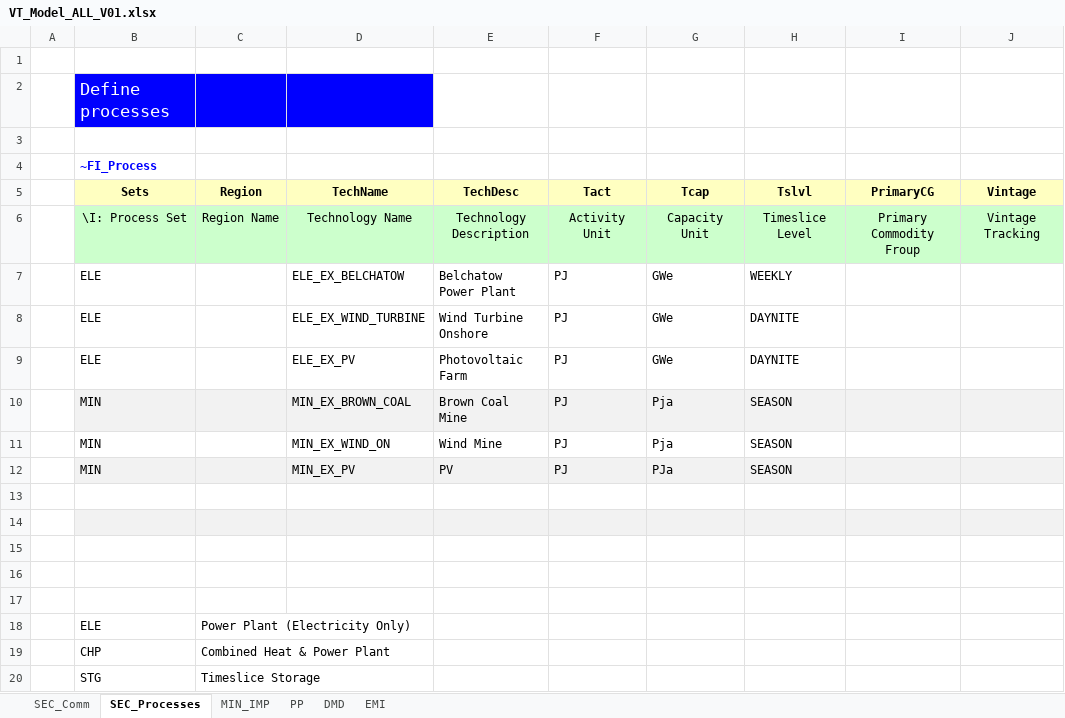
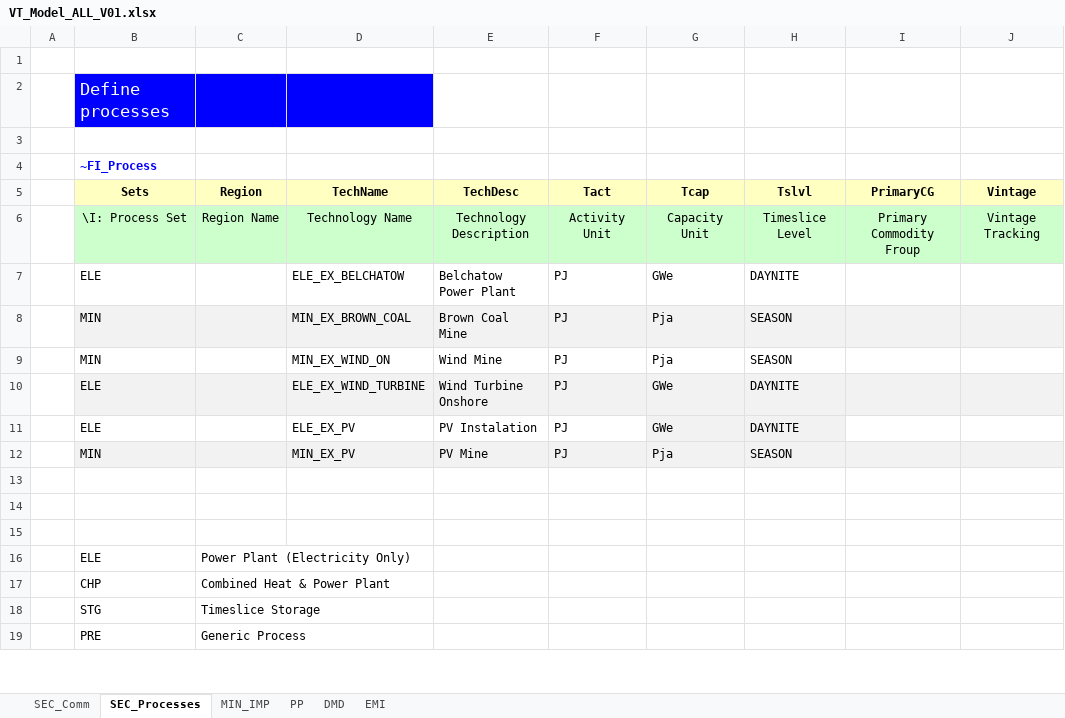
Before and after one commit to Alicja-Ossera/Rep_1, an Excel workbook: VT_Model_ALL_V01.xlsx, sheet SEC_Processes, drawn as a sheet; only a part is shown; the shorter side is filled out with more unchanged rows; values as stored, in another font and other column widths than the file's, no borders; removed rows and columns are numbered as before the commit, all else as after; the diff names each change by its address in the sheet, - before the commit and + after, or states it on an @@ line.

```diff
--- a/VT_Model_ALL_V01.xlsx (sheet SEC_Processes)
+++ b/VT_Model_ALL_V01.xlsx (sheet SEC_Processes)
-H7 (Tslvl): WEEKLY
+H7 (Tslvl): DAYNITE
-row 9:  | ELE |  | ELE_EX_PV | Photovoltaic Farm | PJ | GWe | DAYNITE
@@ row 8 moved to row 10: ELE @@
+row 11:  | ELE |  | ELE_EX_PV | PV Instalation | PJ | GWe | DAYNITE
-E12 (TechDesc): PV
+E12 (TechDesc): PV Mine
-G12 (Tcap): PJa
+G12 (Tcap): Pja
-row 13: (empty)
-row 14: (empty)
```
Also changed, not shown: sheet PP, sheet DMD, sheet MIN_IMP, sheet SEC_Comm, formulas that keep their value, SubRES_TMPL/SubRES_New_Techs.xlsx, SuppXLS/Scen_Electricity_profile.xlsx, 1 other file.
